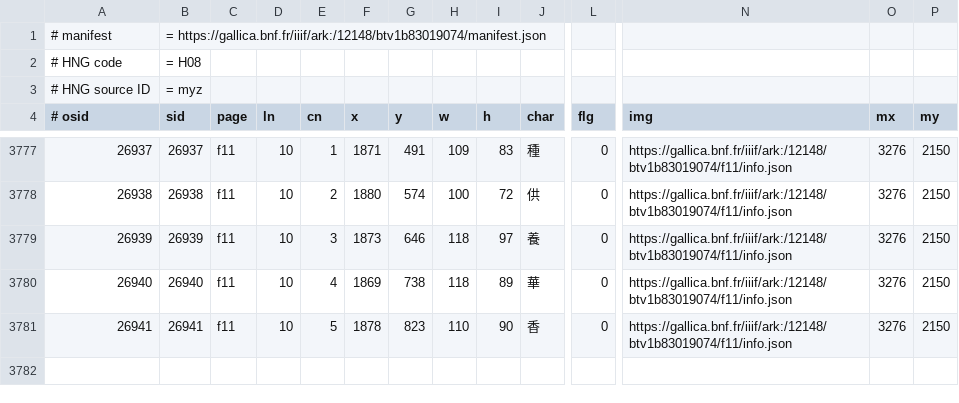
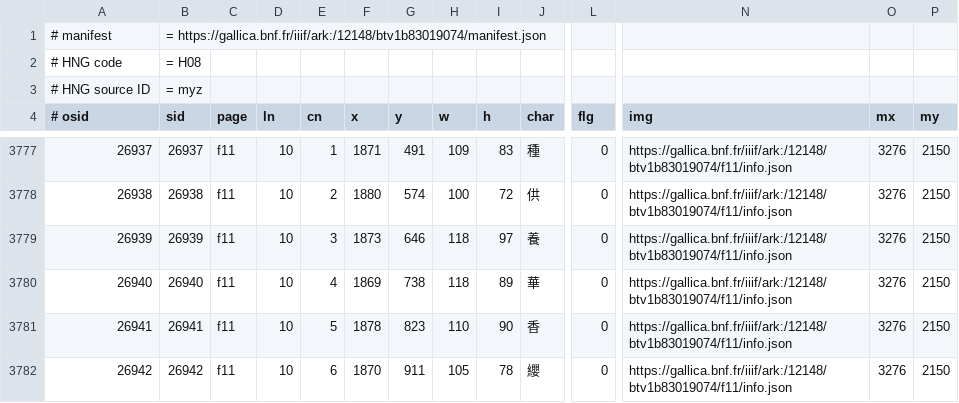
Before and after one commit to chise/hng-kiridashi-data, a TSV file: H08_myz_P2334.tsv, drawn as a sheet; only a part is shown, gaps mark what is left out; rows hold the shown columns only; the diff names each change by its address in the sheet, - before the commit and + after, or states it on an @@ line.

Commit message:
([26942] f11/10-6: (1870,911)+105+78 (纓)): add [via Kiridashi-kun]

```diff
--- a/H08_myz_P2334.tsv
+++ b/H08_myz_P2334.tsv
+row 3782: 26942 | 26942 | f11 | 10 | 6 | 1870 | 911 | 105 | 78 | 纓 | 0 | https://gallica.bnf.fr/iiif/ark:/12148/btv1b83019074/f11/info.json | 3276 | 2150
```
